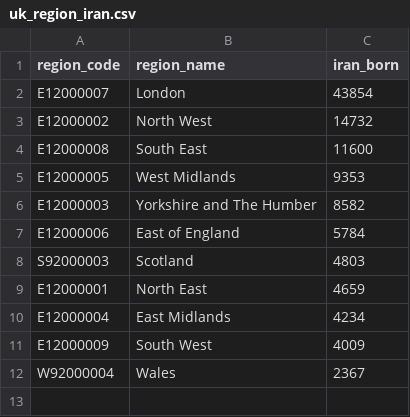
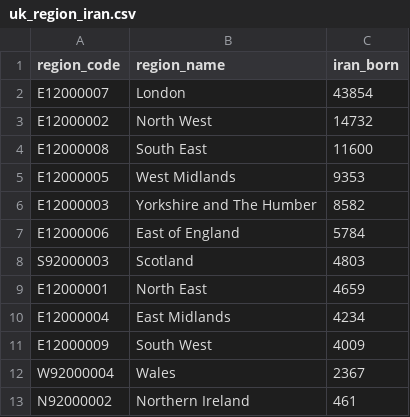
Before and after one commit to iraniandiaspora/iraniandiaspora.github.io, a CSV file: data/uk/uk_region_iran.csv, drawn as a sheet.

```diff
--- a/data/uk/uk_region_iran.csv
+++ b/data/uk/uk_region_iran.csv
@@ -12 +12,2 @@ E12000009,South West,4009
 W92000004,Wales,2367
+N92000002,Northern Ireland,461
```
Also changed, not shown: data/global/stocks_countries.csv, 37 other files.
